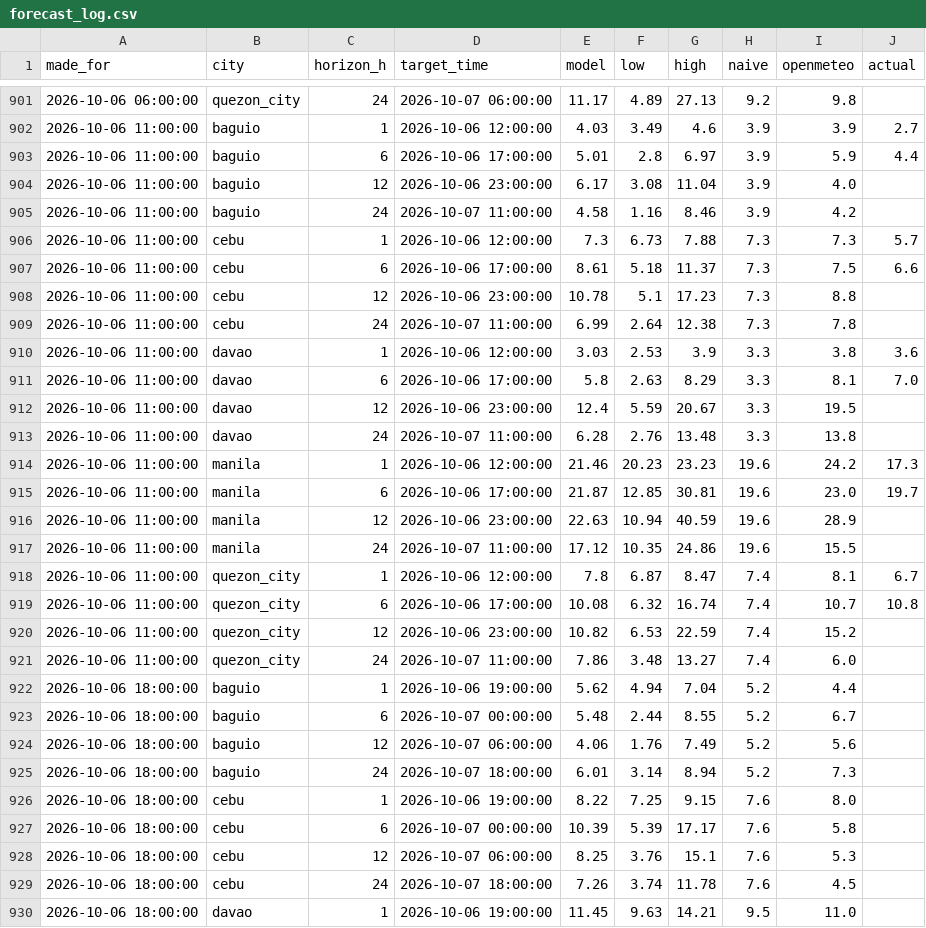
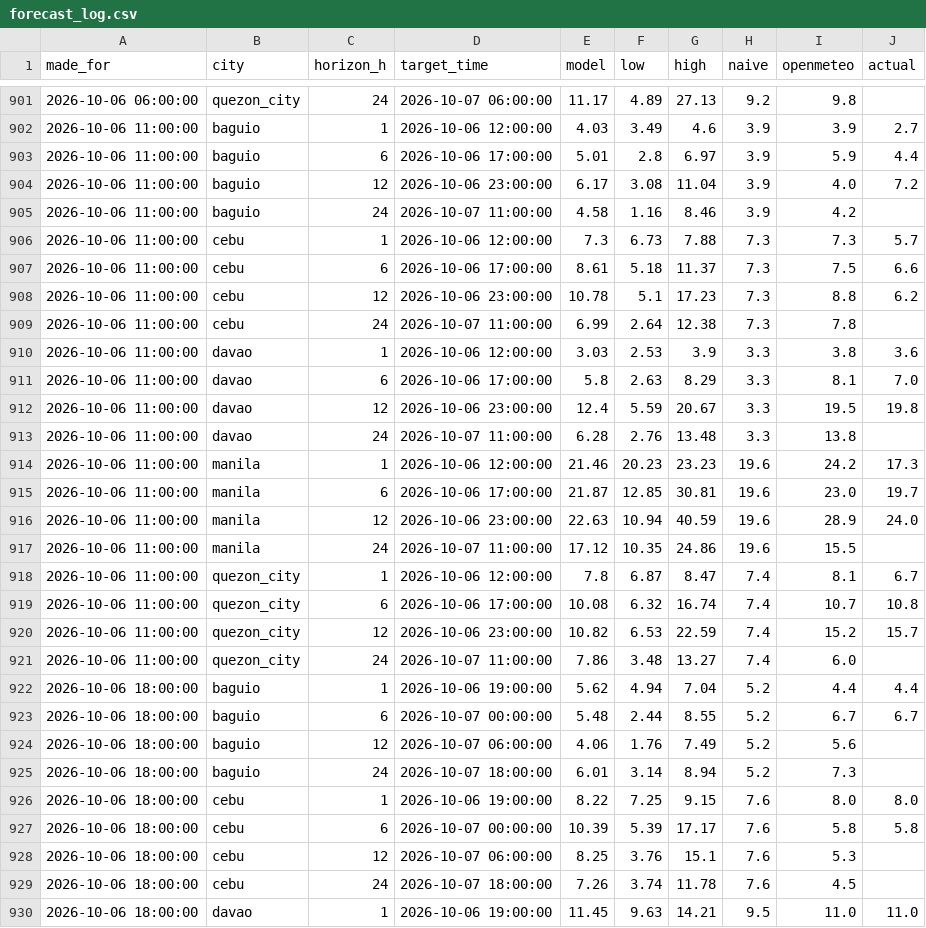
Before and after one commit to Zeref538/hangin, a CSV file: data/forecast_log.csv, drawn as a sheet; only a part is shown, gaps mark what is left out; the diff covers the shown part only.

```diff
--- a/data/forecast_log.csv
+++ b/data/forecast_log.csv
@@ -903,3 +903,3 @@ made_for,city,horizon_h,target_time,model,low,high,naive,openmeteo,actual
 2026-10-06 11:00:00,baguio,6,2026-10-06 17:00:00,5.01,2.8,6.97,3.9,5.9,4.4
-2026-10-06 11:00:00,baguio,12,2026-10-06 23:00:00,6.17,3.08,11.04,3.9,4.0,
+2026-10-06 11:00:00,baguio,12,2026-10-06 23:00:00,6.17,3.08,11.04,3.9,4.0,7.2
 2026-10-06 11:00:00,baguio,24,2026-10-07 11:00:00,4.58,1.16,8.46,3.9,4.2,
@@ -907,3 +907,3 @@ made_for,city,horizon_h,target_time,model,low,high,naive,openmeteo,actual
 2026-10-06 11:00:00,cebu,6,2026-10-06 17:00:00,8.61,5.18,11.37,7.3,7.5,6.6
-2026-10-06 11:00:00,cebu,12,2026-10-06 23:00:00,10.78,5.1,17.23,7.3,8.8,
+2026-10-06 11:00:00,cebu,12,2026-10-06 23:00:00,10.78,5.1,17.23,7.3,8.8,6.2
 2026-10-06 11:00:00,cebu,24,2026-10-07 11:00:00,6.99,2.64,12.38,7.3,7.8,
@@ -911,3 +911,3 @@ made_for,city,horizon_h,target_time,model,low,high,naive,openmeteo,actual
 2026-10-06 11:00:00,davao,6,2026-10-06 17:00:00,5.8,2.63,8.29,3.3,8.1,7.0
-2026-10-06 11:00:00,davao,12,2026-10-06 23:00:00,12.4,5.59,20.67,3.3,19.5,
+2026-10-06 11:00:00,davao,12,2026-10-06 23:00:00,12.4,5.59,20.67,3.3,19.5,19.8
 2026-10-06 11:00:00,davao,24,2026-10-07 11:00:00,6.28,2.76,13.48,3.3,13.8,
@@ -915,3 +915,3 @@ made_for,city,horizon_h,target_time,model,low,high,naive,openmeteo,actual
 2026-10-06 11:00:00,manila,6,2026-10-06 17:00:00,21.87,12.85,30.81,19.6,23.0,19.7
-2026-10-06 11:00:00,manila,12,2026-10-06 23:00:00,22.63,10.94,40.59,19.6,28.9,
+2026-10-06 11:00:00,manila,12,2026-10-06 23:00:00,22.63,10.94,40.59,19.6,28.9,24.0
 2026-10-06 11:00:00,manila,24,2026-10-07 11:00:00,17.12,10.35,24.86,19.6,15.5,
@@ -919,12 +919,12 @@ made_for,city,horizon_h,target_time,model,low,high,naive,openmeteo,actual
 2026-10-06 11:00:00,quezon_city,6,2026-10-06 17:00:00,10.08,6.32,16.74,7.4,10.7,10.8
-2026-10-06 11:00:00,quezon_city,12,2026-10-06 23:00:00,10.82,6.53,22.59,7.4,15.2,
+2026-10-06 11:00:00,quezon_city,12,2026-10-06 23:00:00,10.82,6.53,22.59,7.4,15.2,15.7
 2026-10-06 11:00:00,quezon_city,24,2026-10-07 11:00:00,7.86,3.48,13.27,7.4,6.0,
-2026-10-06 18:00:00,baguio,1,2026-10-06 19:00:00,5.62,4.94,7.04,5.2,4.4,
-2026-10-06 18:00:00,baguio,6,2026-10-07 00:00:00,5.48,2.44,8.55,5.2,6.7,
+2026-10-06 18:00:00,baguio,1,2026-10-06 19:00:00,5.62,4.94,7.04,5.2,4.4,4.4
+2026-10-06 18:00:00,baguio,6,2026-10-07 00:00:00,5.48,2.44,8.55,5.2,6.7,6.7
 2026-10-06 18:00:00,baguio,12,2026-10-07 06:00:00,4.06,1.76,7.49,5.2,5.6,
 2026-10-06 18:00:00,baguio,24,2026-10-07 18:00:00,6.01,3.14,8.94,5.2,7.3,
-2026-10-06 18:00:00,cebu,1,2026-10-06 19:00:00,8.22,7.25,9.15,7.6,8.0,
-2026-10-06 18:00:00,cebu,6,2026-10-07 00:00:00,10.39,5.39,17.17,7.6,5.8,
+2026-10-06 18:00:00,cebu,1,2026-10-06 19:00:00,8.22,7.25,9.15,7.6,8.0,8.0
+2026-10-06 18:00:00,cebu,6,2026-10-07 00:00:00,10.39,5.39,17.17,7.6,5.8,5.8
 2026-10-06 18:00:00,cebu,12,2026-10-07 06:00:00,8.25,3.76,15.1,7.6,5.3,
 2026-10-06 18:00:00,cebu,24,2026-10-07 18:00:00,7.26,3.74,11.78,7.6,4.5,
-2026-10-06 18:00:00,davao,1,2026-10-06 19:00:00,11.45,9.63,14.21,9.5,11.0,
+2026-10-06 18:00:00,davao,1,2026-10-06 19:00:00,11.45,9.63,14.21,9.5,11.0,11.0
```
Also changed, not shown: 20 added rows and 10 edited cells elsewhere in this file, 1 other file.
